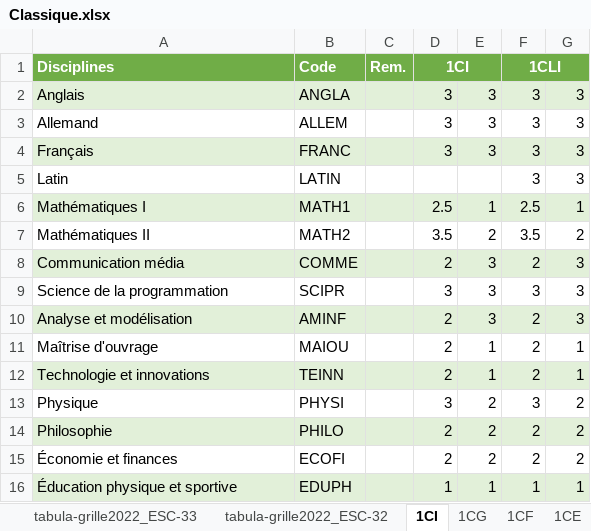
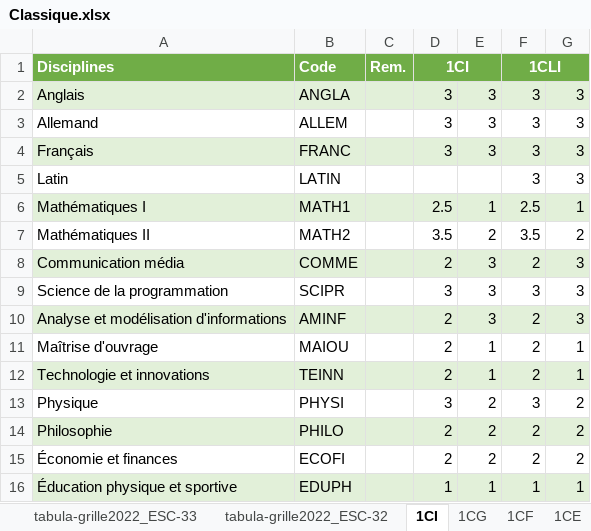
Before and after one commit to NightDreamGames/Graded, an Excel workbook: assets/Classique.xlsx, sheet 1CI, drawn as a sheet; values as stored, in another font and other column widths than the file's, no borders; the diff names each change by its address in the sheet, - before the commit and + after, or states it on an @@ line.

Commit message:
Fixed error in classes

```diff
--- a/assets/Classique.xlsx (sheet 1CI)
+++ b/assets/Classique.xlsx (sheet 1CI)
-A10 (Disciplines): Analyse et modélisation
+A10 (Disciplines): Analyse et modélisation d'informations
```
